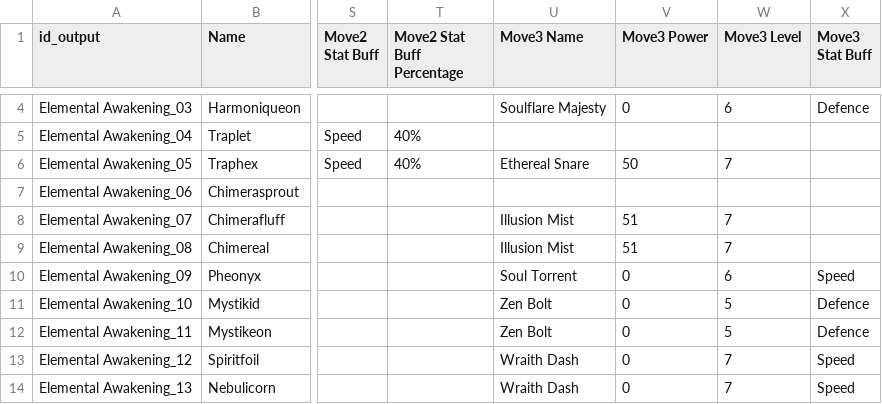
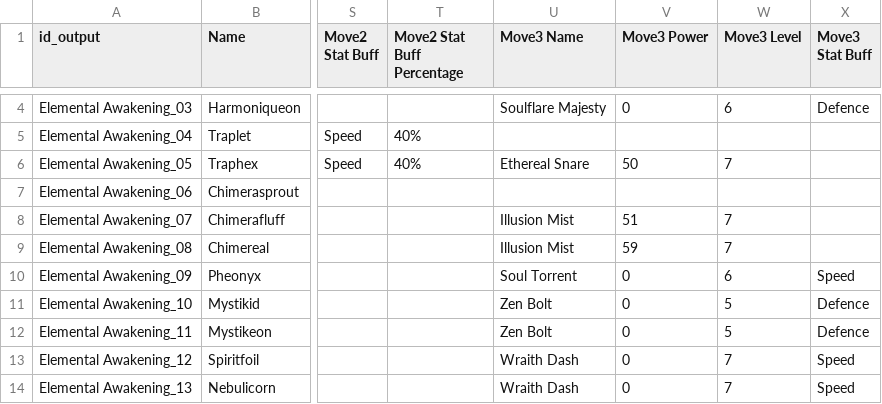
Before and after one commit to sandromrmatos/search-and-go, a CSV file: Elemental Awakening Creatures Stats and Moves.csv, drawn as a sheet; only a part is shown, gaps mark what is left out; the diff covers the shown part only; the diff names each change by its address in the sheet, - before the commit and + after, or states it on an @@ line.

Commit message:
moves updated

```diff
--- a/Elemental Awakening Creatures Stats and Moves.csv
+++ b/Elemental Awakening Creatures Stats and Moves.csv
-V9 (Move3 Power): 51
+V9 (Move3 Power): 59
```
Also changed, not shown: 29 edited cells elsewhere in this file.
